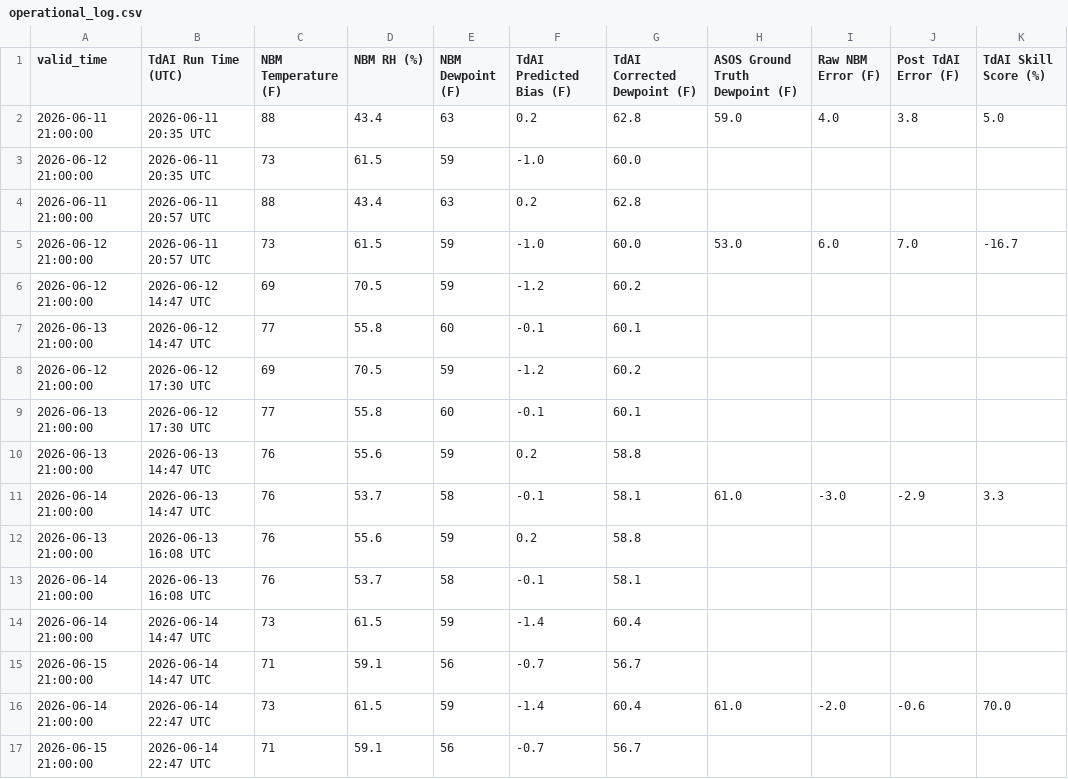
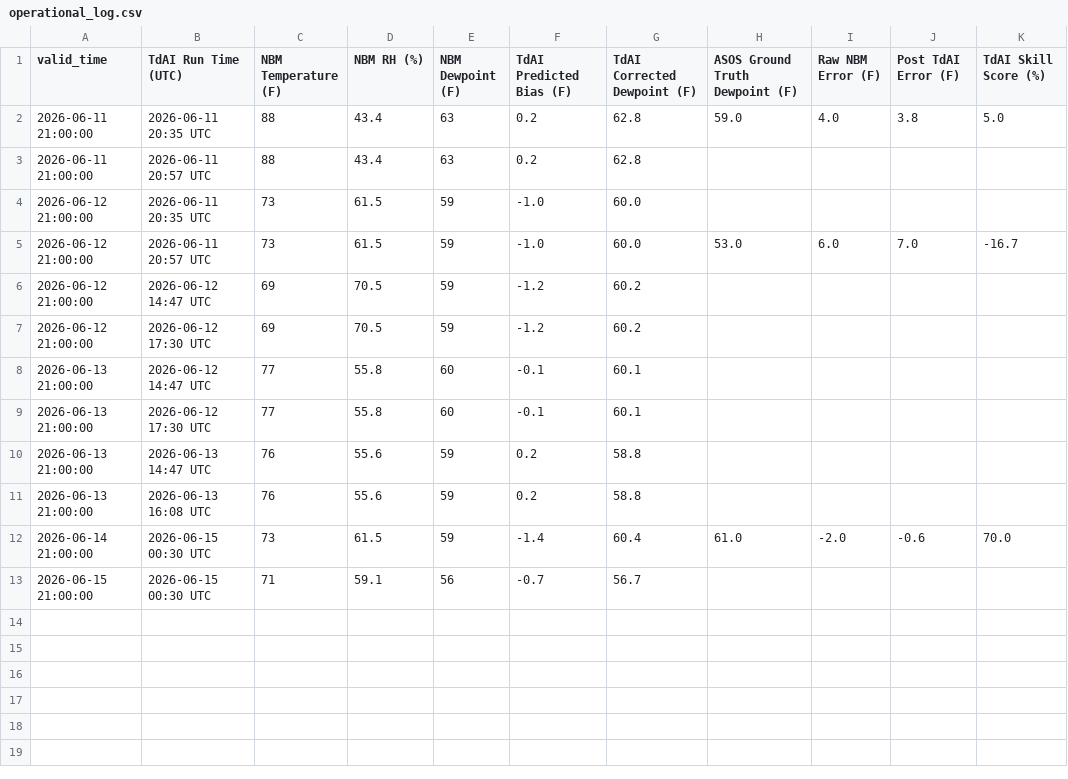
Before and after one commit to sean838432/TdAI, a CSV file: operational_log.csv, drawn as a sheet.

```diff
--- a/operational_log.csv
+++ b/operational_log.csv
@@ -2,16 +2,12 @@ valid_time,TdAI Run Time (UTC),NBM Temperature (F),NBM RH (%),NBM Dewpoint (F),T
 2026-06-11 21:00:00,2026-06-11 20:35 UTC,88,43.4,63,0.2,62.8,59.0,4.0,3.8,5.0
+2026-06-11 21:00:00,2026-06-11 20:57 UTC,88,43.4,63,0.2,62.8,,,,
 2026-06-12 21:00:00,2026-06-11 20:35 UTC,73,61.5,59,-1.0,60.0,,,,
-2026-06-11 21:00:00,2026-06-11 20:57 UTC,88,43.4,63,0.2,62.8,,,,
 2026-06-12 21:00:00,2026-06-11 20:57 UTC,73,61.5,59,-1.0,60.0,53.0,6.0,7.0,-16.7
 2026-06-12 21:00:00,2026-06-12 14:47 UTC,69,70.5,59,-1.2,60.2,,,,
+2026-06-12 21:00:00,2026-06-12 17:30 UTC,69,70.5,59,-1.2,60.2,,,,
 2026-06-13 21:00:00,2026-06-12 14:47 UTC,77,55.8,60,-0.1,60.1,,,,
-2026-06-12 21:00:00,2026-06-12 17:30 UTC,69,70.5,59,-1.2,60.2,,,,
 2026-06-13 21:00:00,2026-06-12 17:30 UTC,77,55.8,60,-0.1,60.1,,,,
 2026-06-13 21:00:00,2026-06-13 14:47 UTC,76,55.6,59,0.2,58.8,,,,
-2026-06-14 21:00:00,2026-06-13 14:47 UTC,76,53.7,58,-0.1,58.1,61.0,-3.0,-2.9,3.3
 2026-06-13 21:00:00,2026-06-13 16:08 UTC,76,55.6,59,0.2,58.8,,,,
-2026-06-14 21:00:00,2026-06-13 16:08 UTC,76,53.7,58,-0.1,58.1,,,,
-2026-06-14 21:00:00,2026-06-14 14:47 UTC,73,61.5,59,-1.4,60.4,,,,
-2026-06-15 21:00:00,2026-06-14 14:47 UTC,71,59.1,56,-0.7,56.7,,,,
-2026-06-14 21:00:00,2026-06-14 22:47 UTC,73,61.5,59,-1.4,60.4,61.0,-2.0,-0.6,70.0
-2026-06-15 21:00:00,2026-06-14 22:47 UTC,71,59.1,56,-0.7,56.7,,,,
+2026-06-14 21:00:00,2026-06-15 00:30 UTC,73,61.5,59,-1.4,60.4,61.0,-2.0,-0.6,70.0
+2026-06-15 21:00:00,2026-06-15 00:30 UTC,71,59.1,56,-0.7,56.7,,,,
```
